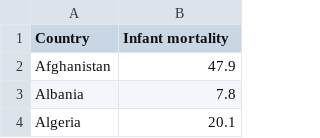
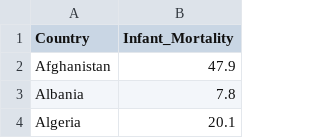
Before and after one commit to syeow1203/FIT3179_W10, a CSV file: data/Mortality.csv, drawn as a sheet; only a part is shown.

```diff
--- a/data/Mortality.csv
+++ b/data/Mortality.csv
@@ -1,2 +1,2 @@
-Country,Infant mortality
+Country,Infant_Mortality
 Afghanistan,47.9
```
Also changed, not shown: 3 other files.
